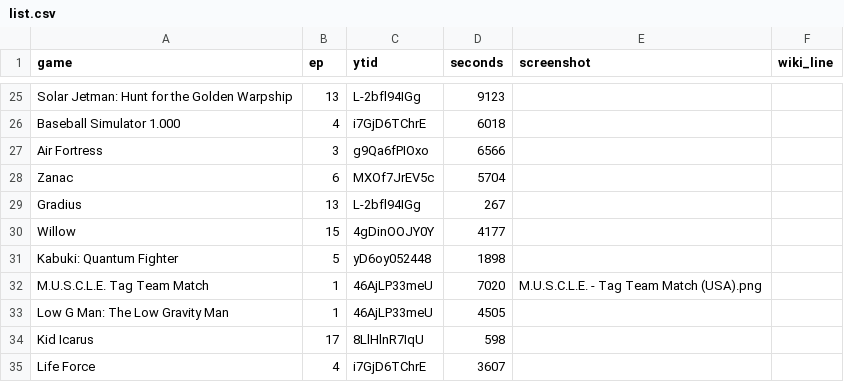
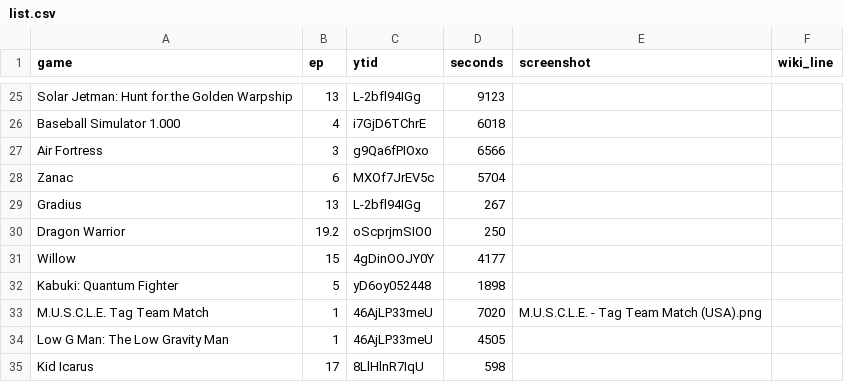
Before and after one commit to vNakamura/8bitnintendo-science, a CSV file: _data/list.csv, drawn as a sheet; only a part is shown, gaps mark what is left out; the shorter side is filled out with more unchanged rows.

Commit message:
add ep 19-2

```diff
--- a/_data/list.csv
+++ b/_data/list.csv
@@ -29,2 +29,3 @@ Zanac,6,MXOf7JrEV5c,5704,,
 Gradius,13,L-2bfl94IGg,267,,
+Dragon Warrior,19.2,oScprjmSIO0,250,,
 Willow,15,4gDinOOJY0Y,4177,,
```
